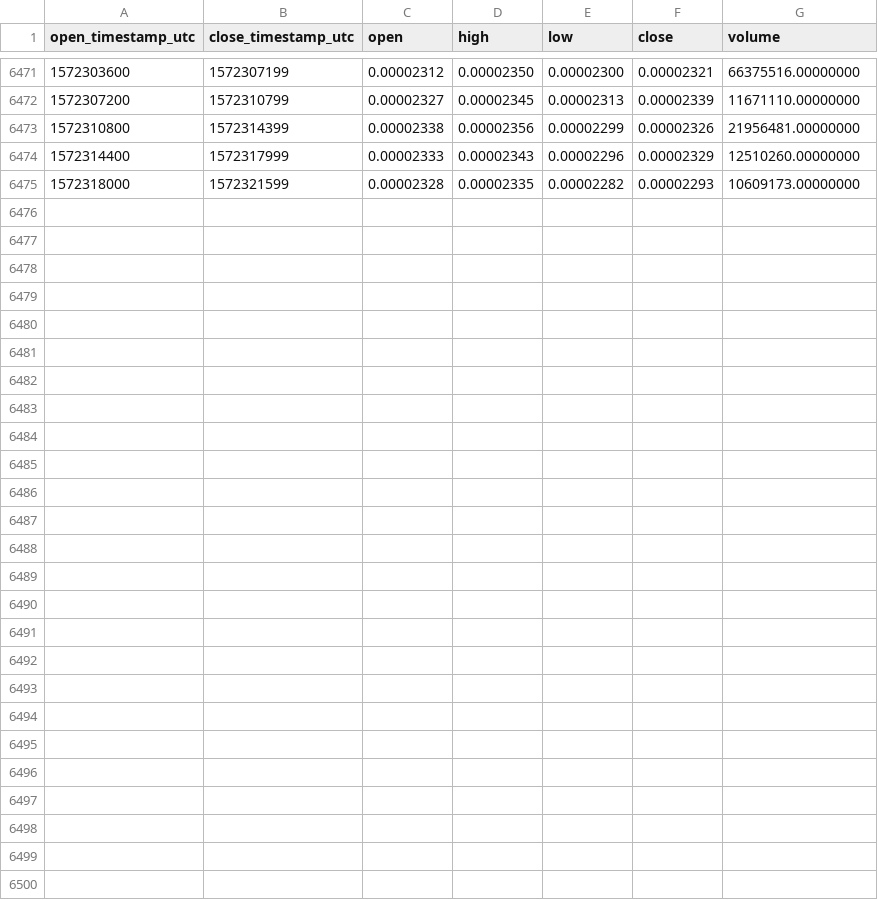
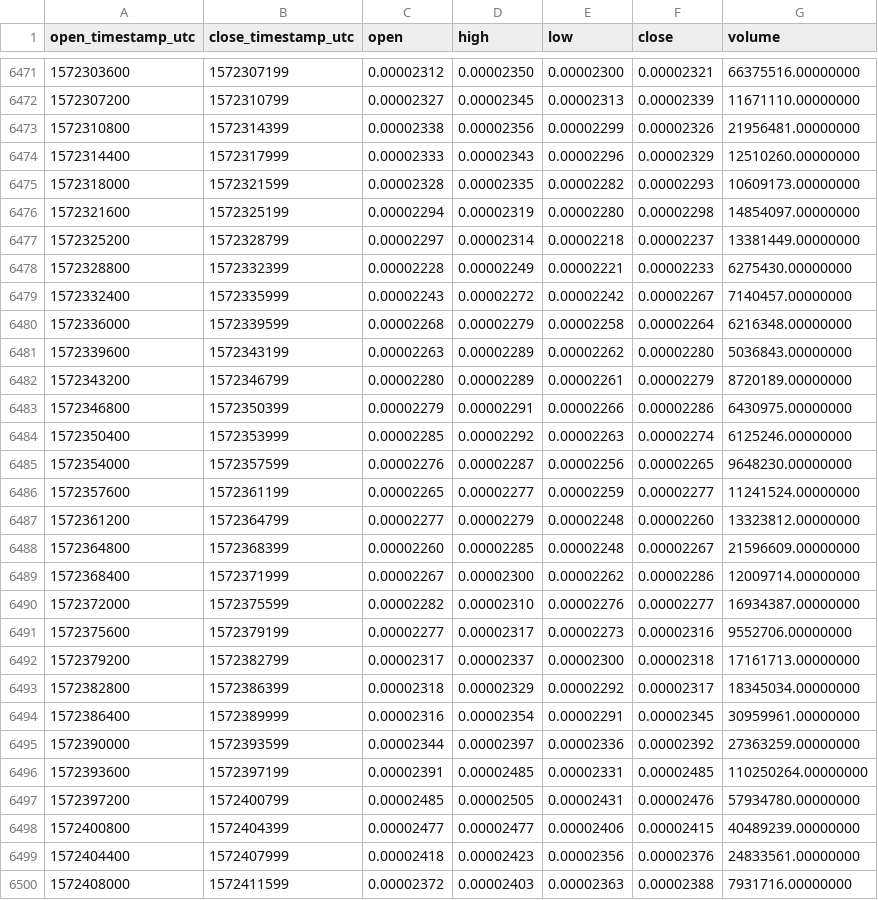
Before and after one commit to cryptobigbro/binance-BTTBNB, a CSV file: binance-BTTBNB-1h.csv, drawn as a sheet; only a part is shown, gaps mark what is left out; the diff names each change by its address in the sheet, - before the commit and + after, or states it on an @@ line.

Commit message:
Update OHLCV data.

```diff
--- a/binance-BTTBNB-1h.csv
+++ b/binance-BTTBNB-1h.csv
+row 6476: 1572321600 | 1572325199 | 0.00002294 | 0.00002319 | 0.00002280 | 0.00002298 | 14854097.00000000
+row 6477: 1572325200 | 1572328799 | 0.00002297 | 0.00002314 | 0.00002218 | 0.00002237 | 13381449.00000000
+row 6478: 1572328800 | 1572332399 | 0.00002228 | 0.00002249 | 0.00002221 | 0.00002233 | 6275430.00000000
+row 6479: 1572332400 | 1572335999 | 0.00002243 | 0.00002272 | 0.00002242 | 0.00002267 | 7140457.00000000
+row 6480: 1572336000 | 1572339599 | 0.00002268 | 0.00002279 | 0.00002258 | 0.00002264 | 6216348.00000000
+row 6481: 1572339600 | 1572343199 | 0.00002263 | 0.00002289 | 0.00002262 | 0.00002280 | 5036843.00000000
+row 6482: 1572343200 | 1572346799 | 0.00002280 | 0.00002289 | 0.00002261 | 0.00002279 | 8720189.00000000
+row 6483: 1572346800 | 1572350399 | 0.00002279 | 0.00002291 | 0.00002266 | 0.00002286 | 6430975.00000000
+row 6484: 1572350400 | 1572353999 | 0.00002285 | 0.00002292 | 0.00002263 | 0.00002274 | 6125246.00000000
+row 6485: 1572354000 | 1572357599 | 0.00002276 | 0.00002287 | 0.00002256 | 0.00002265 | 9648230.00000000
+row 6486: 1572357600 | 1572361199 | 0.00002265 | 0.00002277 | 0.00002259 | 0.00002277 | 11241524.00000000
+row 6487: 1572361200 | 1572364799 | 0.00002277 | 0.00002279 | 0.00002248 | 0.00002260 | 13323812.00000000
+row 6488: 1572364800 | 1572368399 | 0.00002260 | 0.00002285 | 0.00002248 | 0.00002267 | 21596609.00000000
+row 6489: 1572368400 | 1572371999 | 0.00002267 | 0.00002300 | 0.00002262 | 0.00002286 | 12009714.00000000
+row 6490: 1572372000 | 1572375599 | 0.00002282 | 0.00002310 | 0.00002276 | 0.00002277 | 16934387.00000000
+row 6491: 1572375600 | 1572379199 | 0.00002277 | 0.00002317 | 0.00002273 | 0.00002316 | 9552706.00000000
+row 6492: 1572379200 | 1572382799 | 0.00002317 | 0.00002337 | 0.00002300 | 0.00002318 | 17161713.00000000
+row 6493: 1572382800 | 1572386399 | 0.00002318 | 0.00002329 | 0.00002292 | 0.00002317 | 18345034.00000000
+row 6494: 1572386400 | 1572389999 | 0.00002316 | 0.00002354 | 0.00002291 | 0.00002345 | 30959961.00000000
+row 6495: 1572390000 | 1572393599 | 0.00002344 | 0.00002397 | 0.00002336 | 0.00002392 | 27363259.00000000
+row 6496: 1572393600 | 1572397199 | 0.00002391 | 0.00002485 | 0.00002331 | 0.00002485 | 110250264.00000000
+row 6497: 1572397200 | 1572400799 | 0.00002485 | 0.00002505 | 0.00002431 | 0.00002476 | 57934780.00000000
+row 6498: 1572400800 | 1572404399 | 0.00002477 | 0.00002477 | 0.00002406 | 0.00002415 | 40489239.00000000
+row 6499: 1572404400 | 1572407999 | 0.00002418 | 0.00002423 | 0.00002356 | 0.00002376 | 24833561.00000000
+row 6500: 1572408000 | 1572411599 | 0.00002372 | 0.00002403 | 0.00002363 | 0.00002388 | 7931716.00000000
```
Also changed, not shown: binance-BTTBNB-1d.csv.
